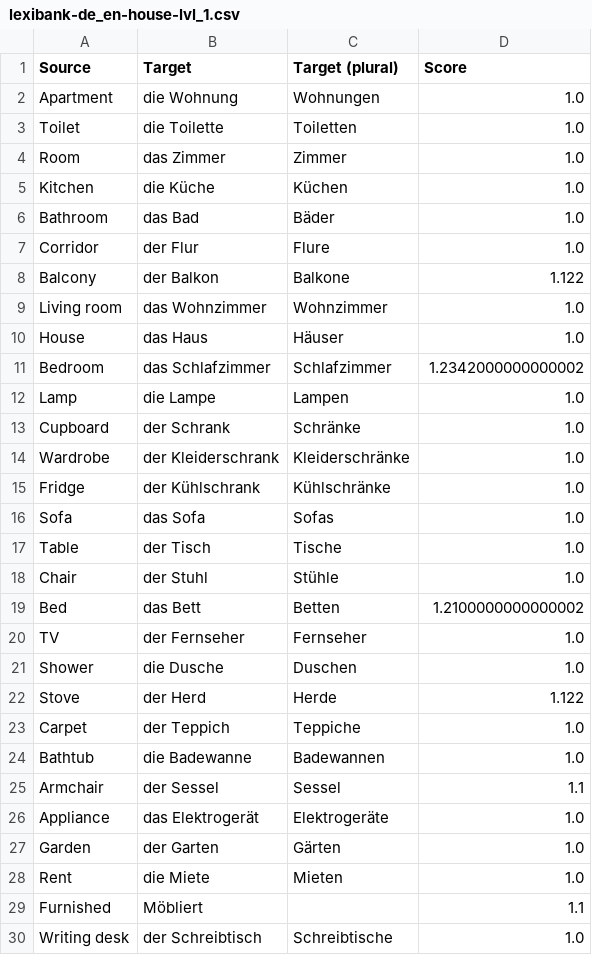
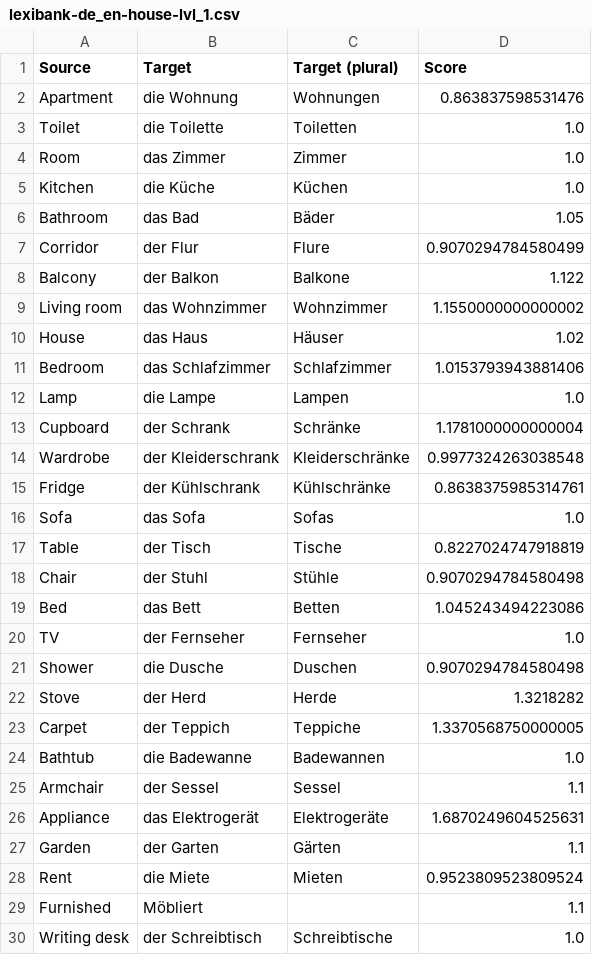
Before and after one commit to bigm4t/lexihone, a CSV file: data/lexibank-de_en-house-lvl_1.csv, drawn as a sheet; only a part is shown; the diff covers the shown part only; the diff names each change by its address in the sheet, - before the commit and + after, or states it on an @@ line.

Commit message:
added new lists

```diff
--- a/data/lexibank-de_en-house-lvl_1.csv
+++ b/data/lexibank-de_en-house-lvl_1.csv
-D2 (Score): 1.0
+D2 (Score): 0.863837598531476
-D6 (Score): 1.0
+D6 (Score): 1.05
-D7 (Score): 1.0
+D7 (Score): 0.9070294784580499
-D9 (Score): 1.0
+D9 (Score): 1.1550000000000002
-D10 (Score): 1.0
+D10 (Score): 1.02
-D11 (Score): 1.2342000000000002
+D11 (Score): 1.0153793943881406
-D13 (Score): 1.0
+D13 (Score): 1.1781000000000004
-D14 (Score): 1.0
+D14 (Score): 0.9977324263038548
-D15 (Score): 1.0
+D15 (Score): 0.8638375985314761
-D17 (Score): 1.0
+D17 (Score): 0.8227024747918819
-D18 (Score): 1.0
+D18 (Score): 0.9070294784580498
-D19 (Score): 1.2100000000000002
+D19 (Score): 1.045243494223086
-D21 (Score): 1.0
+D21 (Score): 0.9070294784580498
-D22 (Score): 1.122
+D22 (Score): 1.3218282
-D23 (Score): 1.0
+D23 (Score): 1.3370568750000005
-D26 (Score): 1.0
+D26 (Score): 1.6870249604525631
-D27 (Score): 1.0
+D27 (Score): 1.1
-D28 (Score): 1.0
+D28 (Score): 0.9523809523809524
```
Also changed, not shown: 2 added rows elsewhere in this file, data/lexibank-de_en-food-lvl_1.csv, 3 other files.
